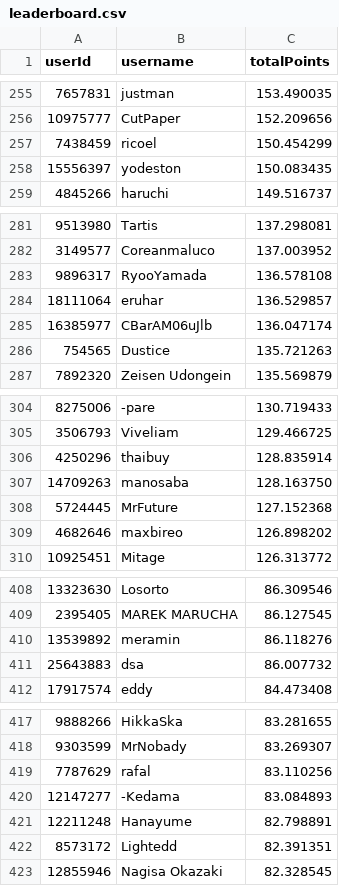
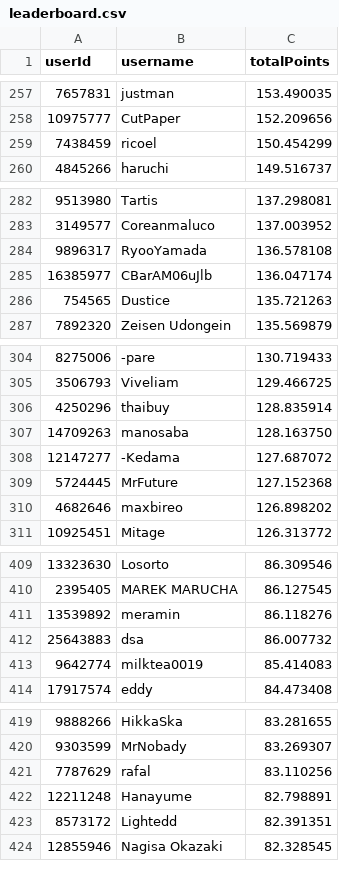
Before and after one commit to Naethanial/osudemonlist, a CSV file: web/data/leaderboard.csv, drawn as a sheet; only a part is shown, gaps mark what is left out; the diff covers the shown part only.

```diff
--- a/web/data/leaderboard.csv
+++ b/web/data/leaderboard.csv
@@ -257,3 +259,2 @@ userId,username,totalPoints
 7438459,"ricoel",150.454299
-15556397,"yodeston",150.083435
 4845266,"haruchi",149.516737
@@ -283,3 +284,2 @@ userId,username,totalPoints
 9896317,"RyooYamada",136.578108
-18111064,"eruhar",136.529857
 16385977,"CBarAM06uJlb",136.047174
@@ -307,2 +307,3 @@ userId,username,totalPoints
 14709263,"manosaba",128.163750
+12147277,"-Kedama",127.687072
 5724445,"MrFuture",127.152368
@@ -411,2 +412,3 @@ userId,username,totalPoints
 25643883,"dsa",86.007732
+9642774,"milktea0019",85.414083
 17917574,"eddy",84.473408
@@ -419,3 +421,2 @@ userId,username,totalPoints
 7787629,"rafal",83.110256
-12147277,"-Kedama",83.084893
 12211248,"Hanayume",82.798891
```
Also changed, not shown: 8 added rows and 8 removed rows elsewhere in this file, 2 other files.
